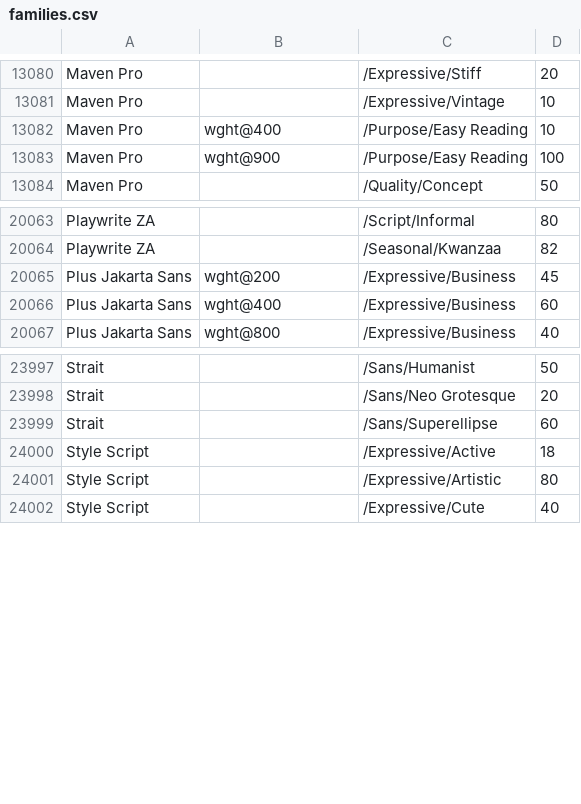
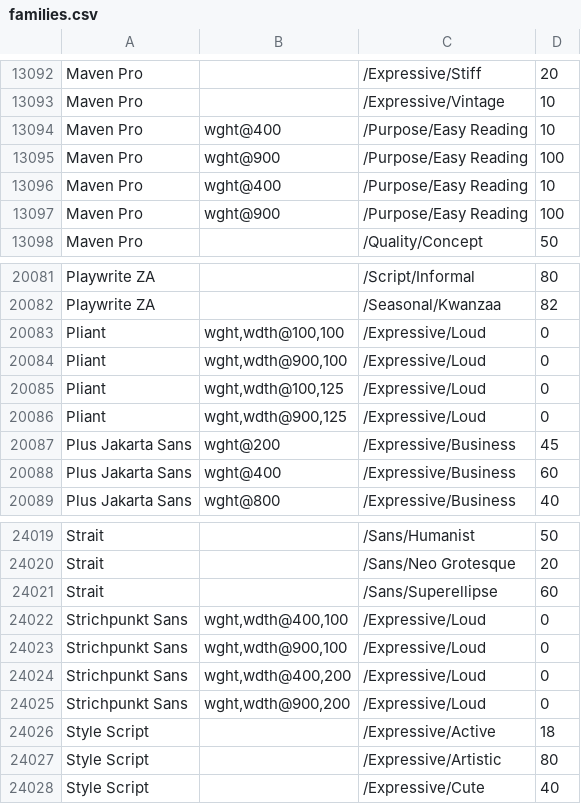
Before and after one commit to google/fonts, a CSV file: tags/all/families.csv, drawn as a sheet; only a part is shown, gaps mark what is left out; the diff covers the shown part only.

```diff
--- a/tags/all/families.csv
+++ b/tags/all/families.csv
@@ -13083,2 +13095,4 @@ Maven Pro,wght@400,/Purpose/Easy Reading,10
 Maven Pro,wght@900,/Purpose/Easy Reading,100
+Maven Pro,wght@400,/Purpose/Easy Reading,10
+Maven Pro,wght@900,/Purpose/Easy Reading,100
 Maven Pro,,/Quality/Concept,50
@@ -20064,2 +20082,6 @@ Playwrite ZA,,/Script/Informal,80
 Playwrite ZA,,/Seasonal/Kwanzaa,82
+Pliant,"wght,wdth@100,100",/Expressive/Loud,0
+Pliant,"wght,wdth@900,100",/Expressive/Loud,0
+Pliant,"wght,wdth@100,125",/Expressive/Loud,0
+Pliant,"wght,wdth@900,125",/Expressive/Loud,0
 Plus Jakarta Sans,wght@200,/Expressive/Business,45
@@ -23999,2 +24021,6 @@ Strait,,/Sans/Neo Grotesque,20
 Strait,,/Sans/Superellipse,60
+Strichpunkt Sans,"wght,wdth@400,100",/Expressive/Loud,0
+Strichpunkt Sans,"wght,wdth@900,100",/Expressive/Loud,0
+Strichpunkt Sans,"wght,wdth@400,200",/Expressive/Loud,0
+Strichpunkt Sans,"wght,wdth@900,200",/Expressive/Loud,0
 Style Script,,/Expressive/Active,18
```
Also changed, not shown: 16 added rows elsewhere in this file.
